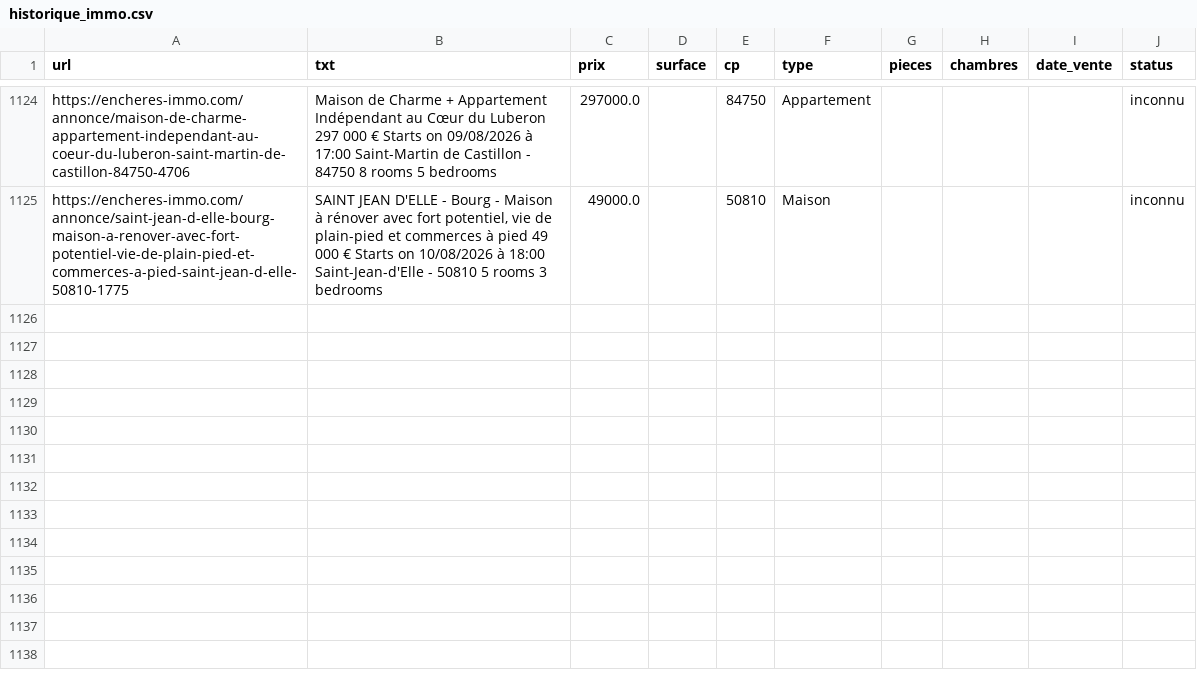
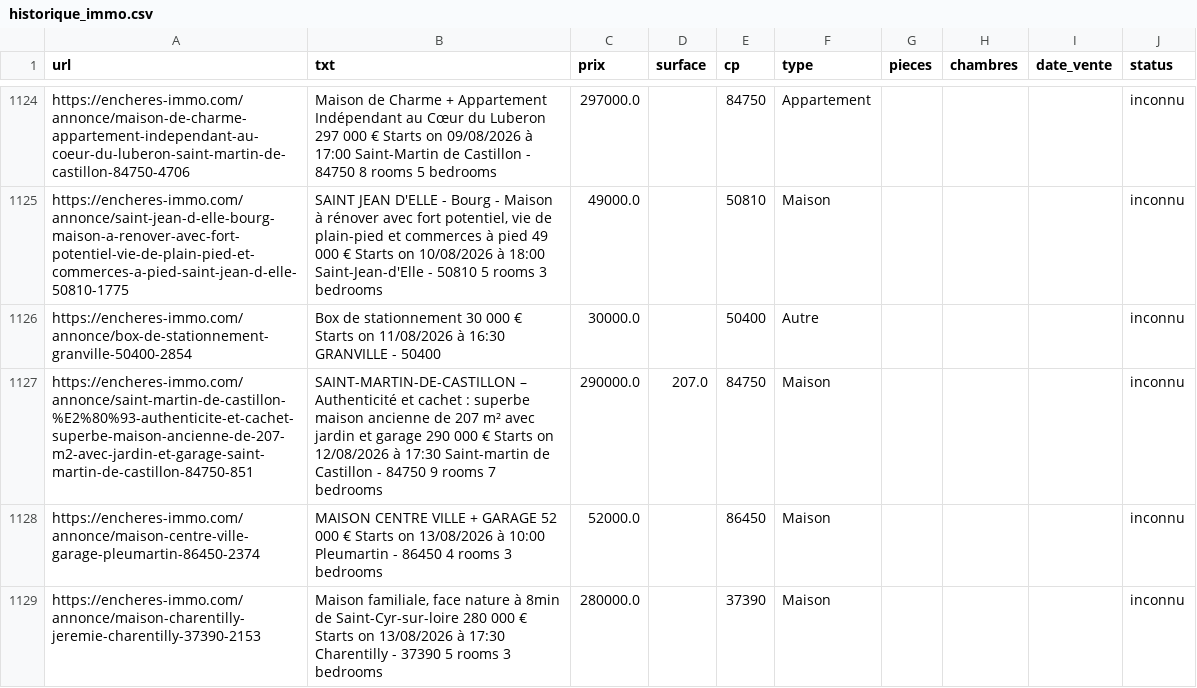
Before and after one commit to mathiasrou/viager-scraper, a CSV file: historique_immo.csv, drawn as a sheet; only a part is shown, gaps mark what is left out; the diff names each change by its address in the sheet, - before the commit and + after, or states it on an @@ line.

```diff
--- a/historique_immo.csv
+++ b/historique_immo.csv
+row 1126: https://encheres-immo.com/annonce/box-de-stationnement-granville-50400-2854 | Box de stationnement 30 000 € Starts on 11/08/2026 à 16:30 GRANVILLE - 50400 | 30000.0 |  | 50400 | Autre |  |  |  | inconnu
+row 1127: https://encheres-immo.com/annonce/saint-martin-de-castillon-%E2%80%93-authenticite-et-cachet-superbe-maison-ancienne-de-207-m2-avec-jardin-et-garage-saint-martin-de-castillon-84750-851 | SAINT-MARTIN-DE-CASTILLON – Authenticité et cachet : superbe maison ancienne de 207 m² avec jardin et garage 290 000 € Starts on 12/08/2026 à 17:30 Saint-martin de Castillon - 84750 9 rooms 7 bedrooms | 290000.0 | 207.0 | 84750 | Maison |  |  |  | inconnu
+row 1128: https://encheres-immo.com/annonce/maison-centre-ville-garage-pleumartin-86450-2374 | MAISON CENTRE VILLE + GARAGE 52 000 € Starts on 13/08/2026 à 10:00 Pleumartin - 86450 4 rooms 3 bedrooms | 52000.0 |  | 86450 | Maison |  |  |  | inconnu
+row 1129: https://encheres-immo.com/annonce/maison-charentilly-jeremie-charentilly-37390-2153 | Maison familiale, face nature à 8min de Saint-Cyr-sur-loire 280 000 € Starts on 13/08/2026 à 17:30 Charentilly - 37390 5 rooms 3 bedrooms | 280000.0 |  | 37390 | Maison |  |  |  | inconnu
```
Also changed, not shown: historique_avoventes.csv, historique_ids.csv, 1 other file.
